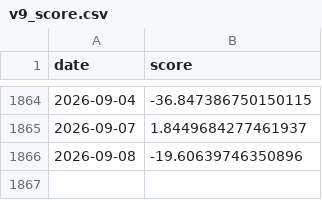
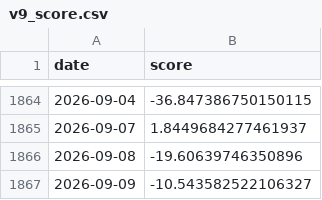
Before and after one commit to doublefires/Libra, a CSV file: data_real/processed/v9_score.csv, drawn as a sheet; only a part is shown, gaps mark what is left out.

```diff
--- a/data_real/processed/v9_score.csv
+++ b/data_real/processed/v9_score.csv
@@ -1866 +1866,2 @@
 2026-09-08,-19.60639746350896
+2026-09-09,-10.543582522106327
```
Also changed, not shown: data_real/processed/calendar.csv, 2 other files.
